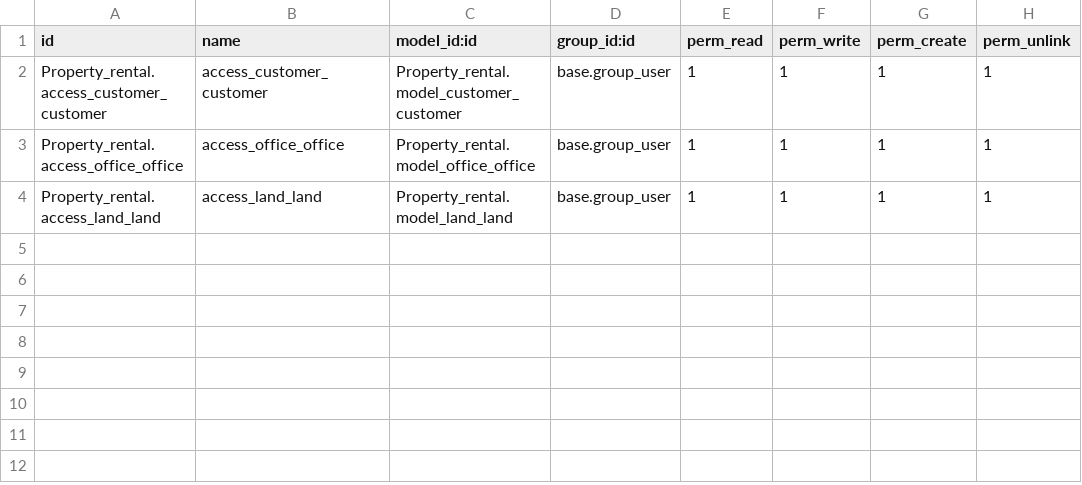
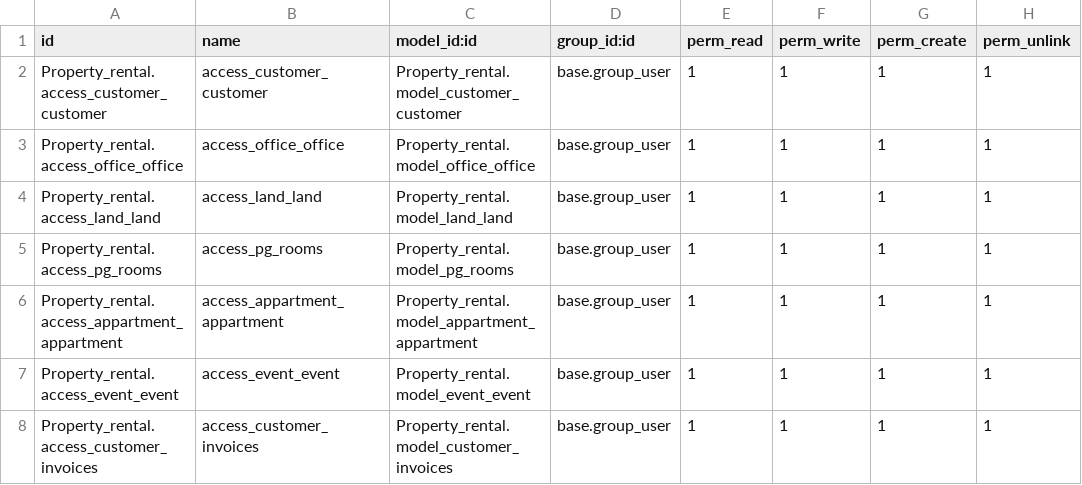
Before and after one commit to Yash-Vandra/Property_rental, a CSV file: security/ir.model.access.csv, drawn as a sheet.

```diff
--- a/security/ir.model.access.csv
+++ b/security/ir.model.access.csv
@@ -4 +4,5 @@ Property_rental.access_office_office,access_office_office,Property_rental.model_
 Property_rental.access_land_land,access_land_land,Property_rental.model_land_land,base.group_user,1,1,1,1
+Property_rental.access_pg_rooms,access_pg_rooms,Property_rental.model_pg_rooms,base.group_user,1,1,1,1
+Property_rental.access_appartment_appartment,access_appartment_appartment,Property_rental.model_appartment_appartment,base.group_user,1,1,1,1
+Property_rental.access_event_event,access_event_event,Property_rental.model_event_event,base.group_user,1,1,1,1
+Property_rental.access_customer_invoices,access_customer_invoices,Property_rental.model_customer_invoices,base.group_user,1,1,1,1
```
Also changed, not shown: 17 other files.
